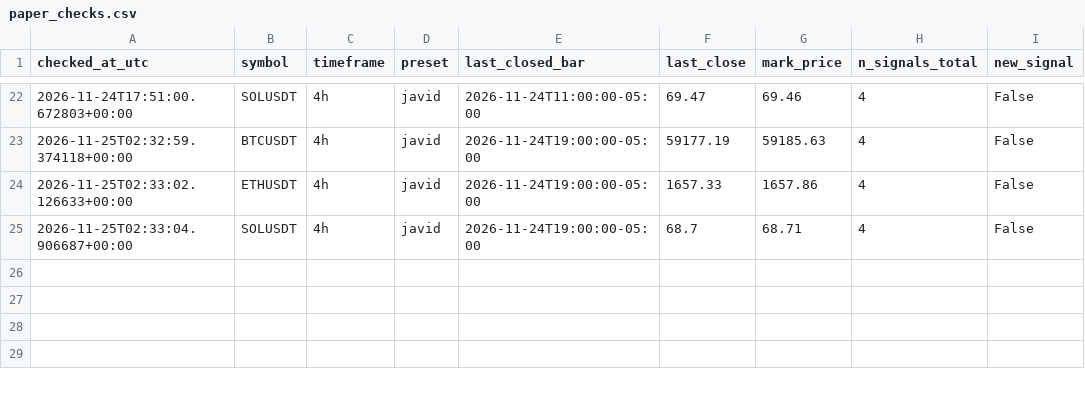
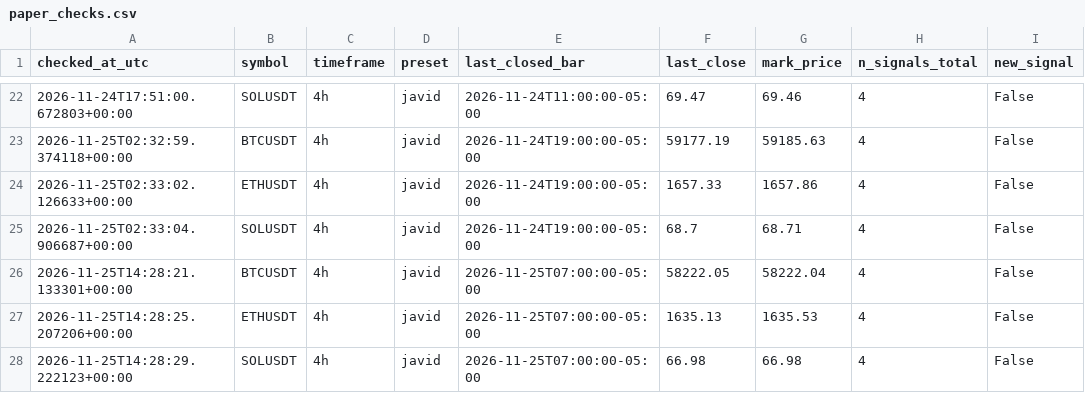
Before and after one commit to amirhosseinnb/btc-sweep-mss-bot, a CSV file: data/paper_checks.csv, drawn as a sheet; only a part is shown, gaps mark what is left out.

Commit message:
chore: refresh paper journal + live market + performance

```diff
--- a/data/paper_checks.csv
+++ b/data/paper_checks.csv
@@ -25 +25,4 @@ checked_at_utc,symbol,timeframe,preset,last_closed_bar,last_close,mark_price,n_s
 2026-11-25T02:33:04.906687+00:00,SOLUSDT,4h,javid,2026-11-24T19:00:00-05:00,68.7,68.71,4,False
+2026-11-25T14:28:21.133301+00:00,BTCUSDT,4h,javid,2026-11-25T07:00:00-05:00,58222.05,58222.04,4,False
+2026-11-25T14:28:25.207206+00:00,ETHUSDT,4h,javid,2026-11-25T07:00:00-05:00,1635.13,1635.53,4,False
+2026-11-25T14:28:29.222123+00:00,SOLUSDT,4h,javid,2026-11-25T07:00:00-05:00,66.98,66.98,4,False
```
Also changed, not shown: 12 other files.
